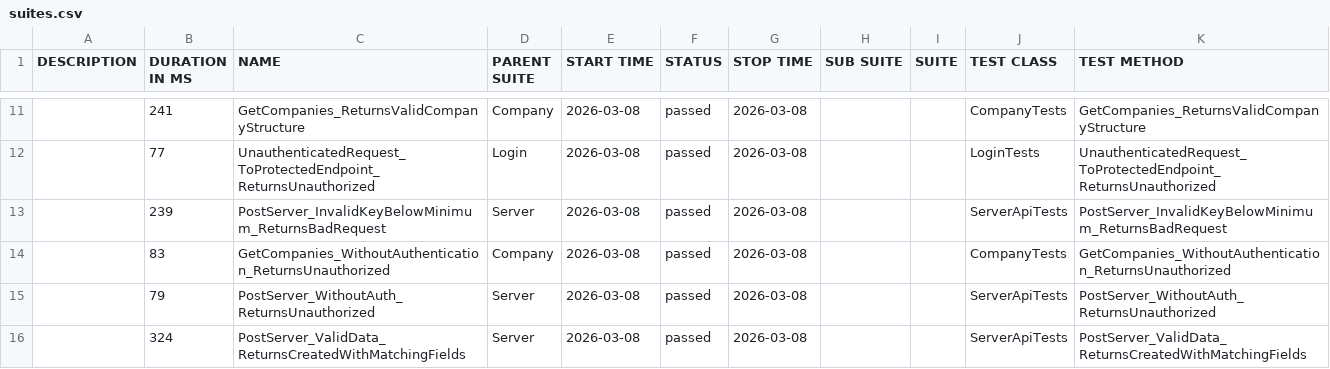
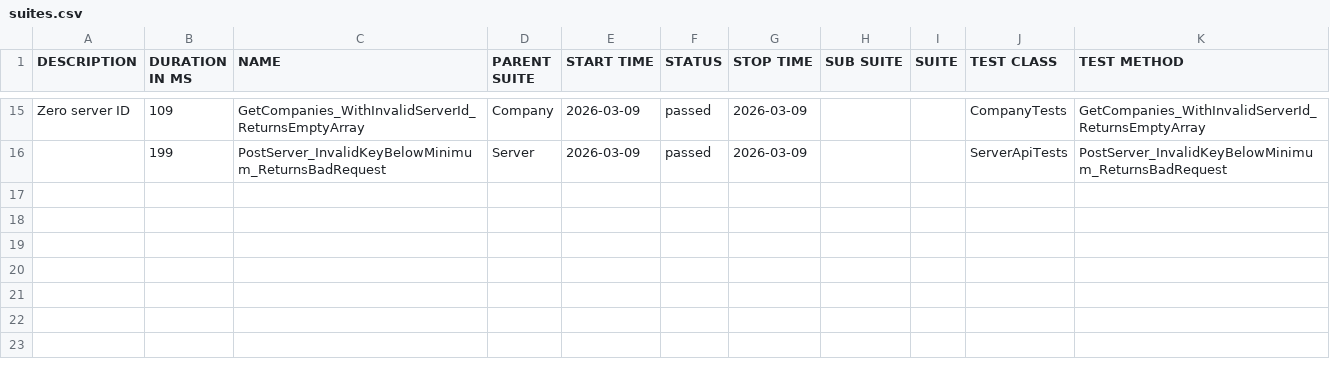
Before and after one commit to effiziente1/API_Testing, a CSV file: data/suites.csv, drawn as a sheet; only a part is shown, gaps mark what is left out; the diff covers the shown part only.

```diff
--- a/data/suites.csv
+++ b/data/suites.csv
@@ -13,6 +16,3 @@
-"","241","GetCompanies_ReturnsValidCompanyStructure","Company","2026-03-08","passed","2026-03-08","","","CompanyTests","GetCompanies_ReturnsValidCompanyStructure"
-"","77","UnauthenticatedRequest_ToProtectedEndpoint_ReturnsUnauthorized","Login","2026-03-08","passed","2026-03-08","","","LoginTests","UnauthenticatedRequest_ToProtectedEndpoint_ReturnsUnauthorized"
-"","239","PostServer_InvalidKeyBelowMinimum_ReturnsBadRequest","Server","2026-03-08","passed","2026-03-08","","","ServerApiTests","PostServer_InvalidKeyBelowMinimum_ReturnsBadRequest"
-"","83","GetCompanies_WithoutAuthentication_ReturnsUnauthorized","Company","2026-03-08","passed","2026-03-08","","","CompanyTests","GetCompanies_WithoutAuthentication_ReturnsUnauthorized"
-"","79","PostServer_WithoutAuth_ReturnsUnauthorized","Server","2026-03-08","passed","2026-03-08","","","ServerApiTests","PostServer_WithoutAuth_ReturnsUnauthorized"
-"","324","PostServer_ValidData_ReturnsCreatedWithMatchingFields","Server","2026-03-08","passed","2026-03-08","","","ServerApiTests","PostServer_ValidData_ReturnsCreatedWithMatchingFields"
+"Zero server ID
+","109","GetCompanies_WithInvalidServerId_ReturnsEmptyArray","Company","2026-03-09","passed","2026-03-09","","","CompanyTests","GetCompanies_WithInvalidServerId_ReturnsEmptyArray"
+"","199","PostServer_InvalidKeyBelowMinimum_ReturnsBadRequest","Server","2026-03-09","passed","2026-03-09","","","ServerApiTests","PostServer_InvalidKeyBelowMinimum_ReturnsBadRequest"
```
Also changed, not shown: 7 added rows, 3 removed rows and 21 edited cells elsewhere in this file, 31 other files.
